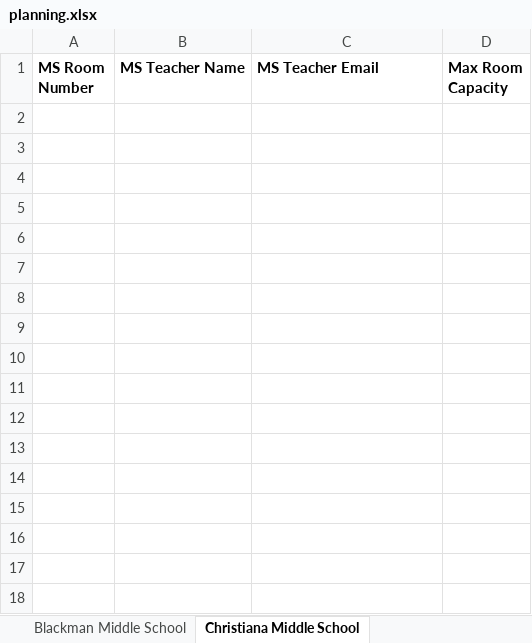
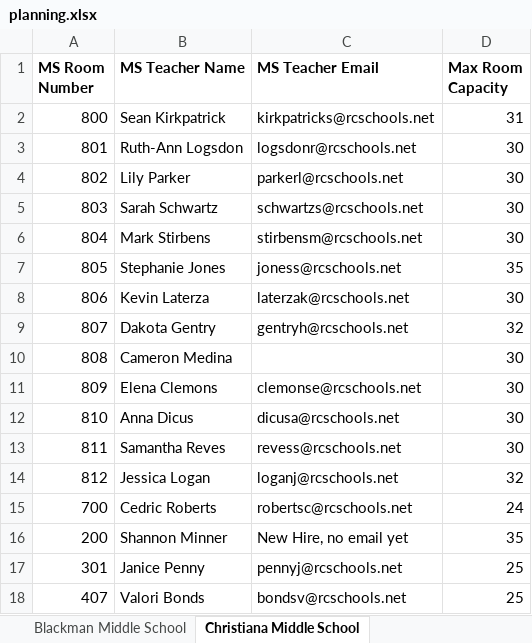
Before and after one commit to AlexMurphy-MTSU/YouScience, an Excel workbook: Deliverables/planning.xlsx, sheet Christiana Middle School, drawn as a sheet; values as stored, in another font and other column widths than the file's, no borders; the diff names each change by its address in the sheet, - before the commit and + after, or states it on an @@ line.

Commit message:
Updated capacity report and prepped for 2023 run.

```diff
--- a/Deliverables/planning.xlsx (sheet Christiana Middle School)
+++ b/Deliverables/planning.xlsx (sheet Christiana Middle School)
+row 2: 800 | Sean Kirkpatrick | kirkpatricks@rcschools.net | 31
+row 3: 801 | Ruth-Ann Logsdon | logsdonr@rcschools.net | 30
+row 4: 802 | Lily Parker | parkerl@rcschools.net | 30
+row 5: 803 | Sarah Schwartz | schwartzs@rcschools.net | 30
+row 6: 804 | Mark Stirbens | stirbensm@rcschools.net | 30
+row 7: 805 | Stephanie Jones | joness@rcschools.net | 35
+row 8: 806 | Kevin Laterza | laterzak@rcschools.net | 30
+row 9: 807 | Dakota Gentry | gentryh@rcschools.net | 32
+row 10: 808 | Cameron Medina |  | 30
+row 11: 809 | Elena Clemons | clemonse@rcschools.net | 30
+row 12: 810 | Anna Dicus | dicusa@rcschools.net | 30
+row 13: 811 | Samantha Reves | revess@rcschools.net | 30
+row 14: 812 | Jessica Logan | loganj@rcschools.net | 32
+row 15: 700 | Cedric Roberts | robertsc@rcschools.net | 24
+row 16: 200 | Shannon Minner | New Hire, no email yet | 35
+row 17: 301 | Janice Penny | pennyj@rcschools.net | 25
+row 18: 407 | Valori Bonds | bondsv@rcschools.net | 25
```
Also changed, not shown: sheet Siegel Middle School, sheet Rocky Fork Middle School, sheet LaVergne Middle School, sheet Smyrna Middle School, direct_join_prepared.xlsx, 9 other files.
